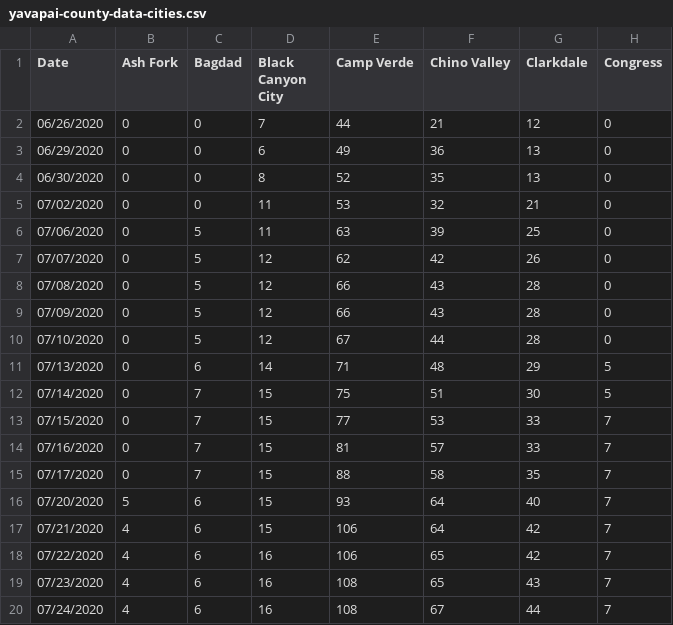
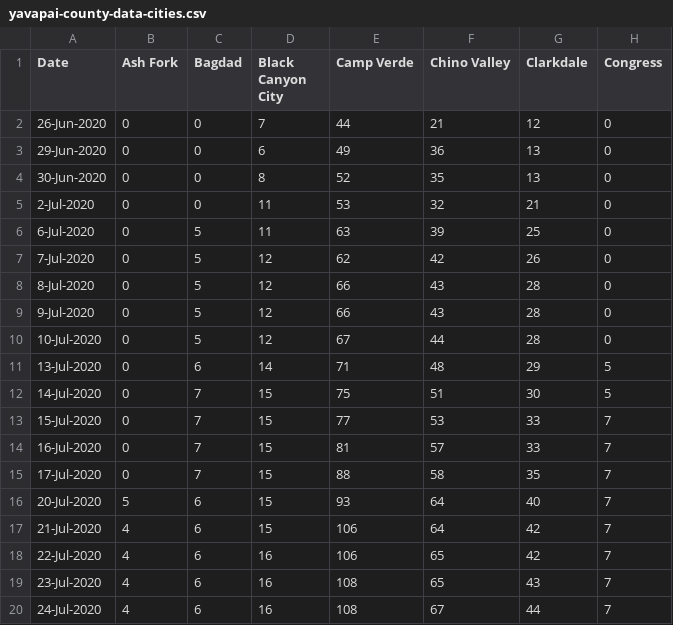
Before and after one commit to AbsorbingChaos/verdevalleyvirus, a CSV file: data/yavapai-county-data-cities.csv, drawn as a sheet; only a part is shown; the diff names each change by its address in the sheet, - before the commit and + after, or states it on an @@ line.

Commit message:
test with cities in matching date format to sample data

```diff
--- a/data/yavapai-county-data-cities.csv
+++ b/data/yavapai-county-data-cities.csv
-A2 (Date): 06/26/2020
+A2 (Date): 26-Jun-2020
-A3 (Date): 06/29/2020
+A3 (Date): 29-Jun-2020
-A4 (Date): 06/30/2020
+A4 (Date): 30-Jun-2020
-A5 (Date): 07/02/2020
+A5 (Date): 2-Jul-2020
-A6 (Date): 07/06/2020
+A6 (Date): 6-Jul-2020
-A7 (Date): 07/07/2020
+A7 (Date): 7-Jul-2020
-A8 (Date): 07/08/2020
+A8 (Date): 8-Jul-2020
-A9 (Date): 07/09/2020
+A9 (Date): 9-Jul-2020
-A10 (Date): 07/10/2020
+A10 (Date): 10-Jul-2020
-A11 (Date): 07/13/2020
+A11 (Date): 13-Jul-2020
-A12 (Date): 07/14/2020
+A12 (Date): 14-Jul-2020
-A13 (Date): 07/15/2020
+A13 (Date): 15-Jul-2020
-A14 (Date): 07/16/2020
+A14 (Date): 16-Jul-2020
-A15 (Date): 07/17/2020
+A15 (Date): 17-Jul-2020
-A16 (Date): 07/20/2020
+A16 (Date): 20-Jul-2020
-A17 (Date): 07/21/2020
+A17 (Date): 21-Jul-2020
-A18 (Date): 07/22/2020
+A18 (Date): 22-Jul-2020
-A19 (Date): 07/23/2020
+A19 (Date): 23-Jul-2020
-A20 (Date): 07/24/2020
+A20 (Date): 24-Jul-2020
```
Also changed, not shown: 1 other file.
